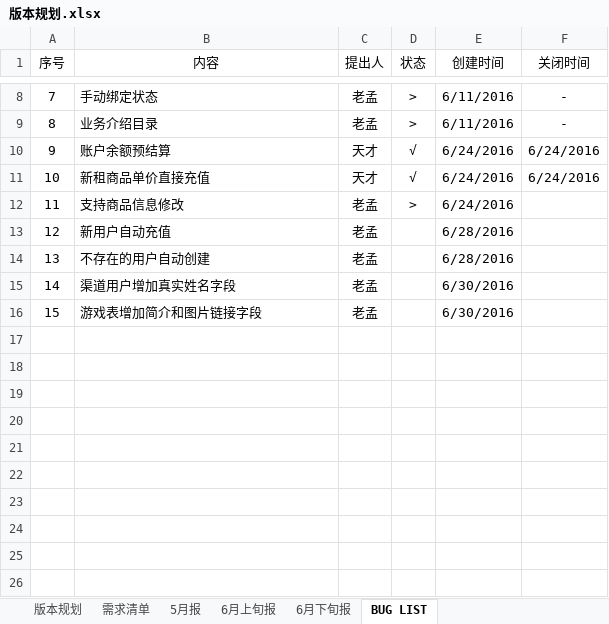
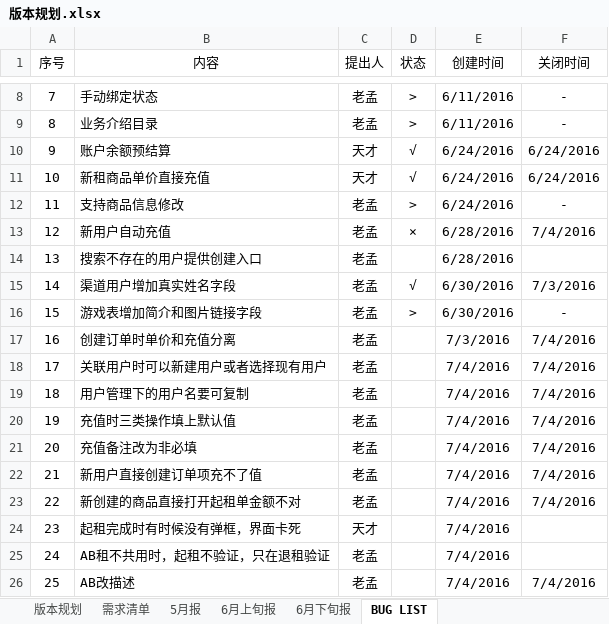
Before and after one commit to fomjar/ski, an Excel workbook: doc/平台/版本规划.xlsx, sheet BUG LIST, drawn as a sheet; only a part is shown, gaps mark what is left out; values as stored, in another font and other column widths than the file's, no borders; table styles not drawn; the diff names each change by its address in the sheet, - before the commit and + after, or states it on an @@ line.

Commit message:
修改BUG
【更新日志】2016-07-04 17:57
- 修改BUG清单：
`创建订单时单价和充值分离
`关联用户时可以新建用户或者选择现有用户
`用户管理下的用户名要可复制
`充值时三类操作填上默认值
`充值备注改为非必填
`新用户直接创建订单项充不了值
`新创建的商品直接打开起租单金额不对
`AB改描述

```diff
--- a/doc/平台/版本规划.xlsx (sheet BUG LIST)
+++ b/doc/平台/版本规划.xlsx (sheet BUG LIST)
-F12 (关闭时间): (empty)
+F12 (关闭时间): -
-D13 (状态): (empty)
+D13 (状态): ×
-F13 (关闭时间): (empty)
+F13 (关闭时间): 7/4/2016
-B14 (内容): 不存在的用户自动创建
+B14 (内容): 搜索不存在的用户提供创建入口
-D15 (状态): (empty)
+D15 (状态): √
-F15 (关闭时间): (empty)
+F15 (关闭时间): 7/3/2016
-D16 (状态): (empty)
+D16 (状态): >
-F16 (关闭时间): (empty)
+F16 (关闭时间): -
+row 17: 16 | 创建订单时单价和充值分离 | 老孟 |  | 7/3/2016 | 7/4/2016
+row 18: 17 | 关联用户时可以新建用户或者选择现有用户 | 老孟 |  | 7/4/2016 | 7/4/2016
+row 19: 18 | 用户管理下的用户名要可复制 | 老孟 |  | 7/4/2016 | 7/4/2016
+row 20: 19 | 充值时三类操作填上默认值 | 老孟 |  | 7/4/2016 | 7/4/2016
+row 21: 20 | 充值备注改为非必填 | 老孟 |  | 7/4/2016 | 7/4/2016
+row 22: 21 | 新用户直接创建订单项充不了值 | 老孟 |  | 7/4/2016 | 7/4/2016
+row 23: 22 | 新创建的商品直接打开起租单金额不对 | 老孟 |  | 7/4/2016 | 7/4/2016
+row 24: 23 | 起租完成时有时候没有弹框，界面卡死 | 天才 |  | 7/4/2016
+row 25: 24 | AB租不共用时，起租不验证，只在退租验证 | 老孟 |  | 7/4/2016
+row 26: 25 | AB改描述 | 老孟 |  | 7/4/2016 | 7/4/2016
```
Also changed, not shown: sheet 需求清单, doc/公共/环境清单.xlsx, 22 other files.
